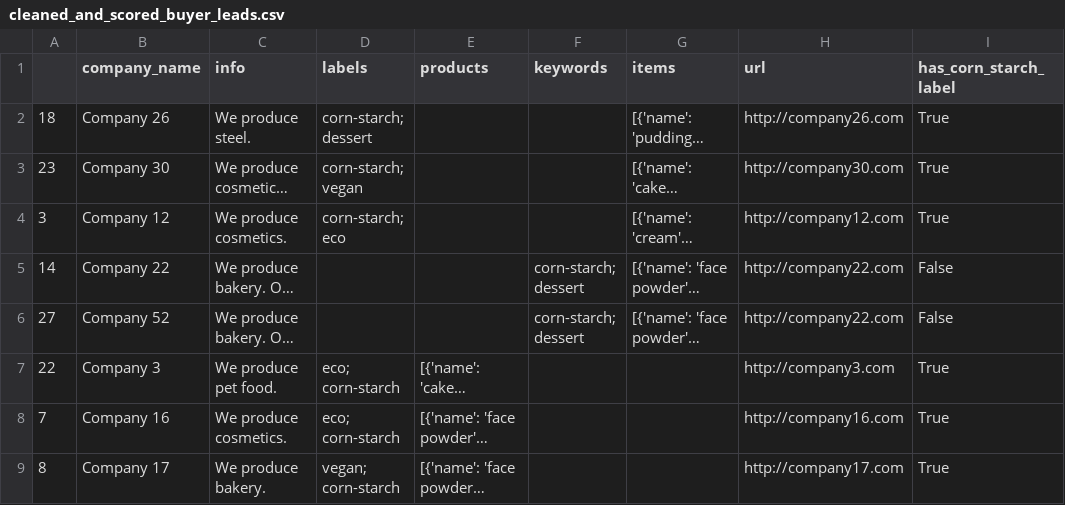
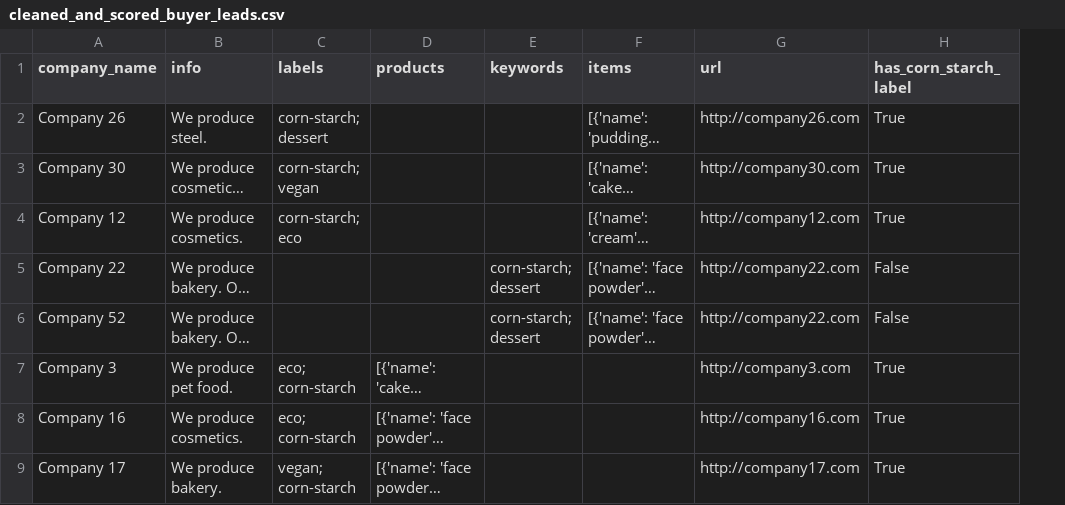
Before and after one commit to mhairi/corn-flour-data-cleaning, a CSV file: data/cleaned_and_scored_buyer_leads.csv, drawn as a sheet; only a part is shown; long unchanged cells end in …; the diff names each change by its address in the sheet, - before the commit and + after, or states it on an @@ line.

```diff
--- a/data/cleaned_and_scored_buyer_leads.csv
+++ b/data/cleaned_and_scored_buyer_leads.csv
-column A, rows 2-9: 18 | 23 | 3 | 14 | 27 | 22 | 7 | 8
```
Also changed, not shown: 2 other files.
